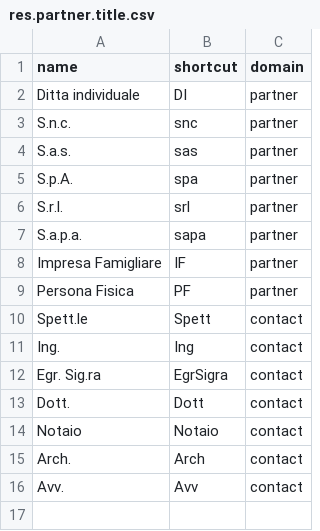
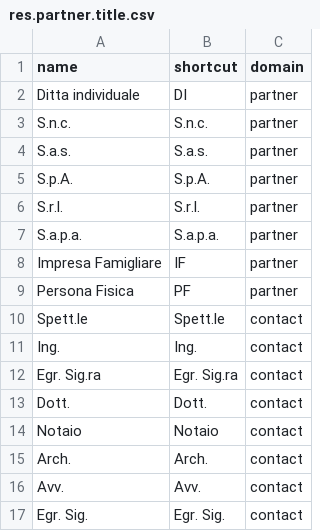
Before and after one commit to OCA/l10n-italy, a CSV file: l10n_it/partner/data/res.partner.title.csv, drawn as a sheet.

Commit message:
FIX l10n_it: sistemazione di alcuni dati

```diff
--- a/l10n_it/partner/data/res.partner.title.csv
+++ b/l10n_it/partner/data/res.partner.title.csv
@@ -2,15 +2,16 @@
 "Ditta individuale","DI","partner"
-"S.n.c.","snc","partner"
-"S.a.s.","sas","partner"
-"S.p.A.","spa","partner"
-"S.r.l.","srl","partner"
-"S.a.p.a.","sapa","partner"
+"S.n.c.","S.n.c.","partner"
+"S.a.s.","S.a.s.","partner"
+"S.p.A.","S.p.A.","partner"
+"S.r.l.","S.r.l.","partner"
+"S.a.p.a.","S.a.p.a.","partner"
 "Impresa Famigliare","IF","partner"
 "Persona Fisica","PF","partner"
-"Spett.le","Spett","contact"
-"Ing.","Ing","contact"
-"Egr. Sig.ra","EgrSigra","contact"
-"Dott.","Dott","contact"
+"Spett.le","Spett.le","contact"
+"Ing.","Ing.","contact"
+"Egr. Sig.ra","Egr. Sig.ra","contact"
+"Dott.","Dott.","contact"
 "Notaio","Notaio","contact"
-"Arch.","Arch","contact"
-"Avv.","Avv","contact"
+"Arch.","Arch.","contact"
+"Avv.","Avv.","contact"
+"Egr. Sig.","Egr. Sig.","contact"
```
